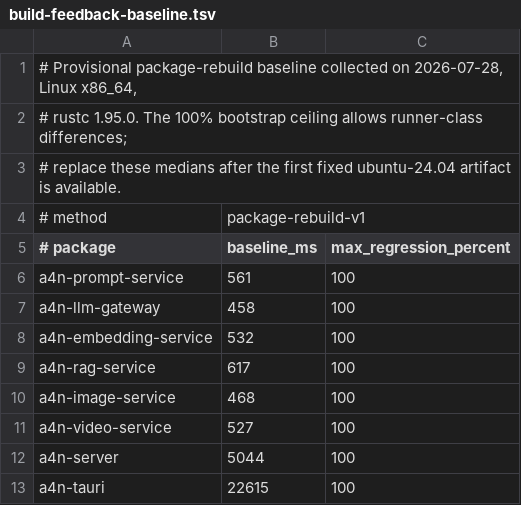
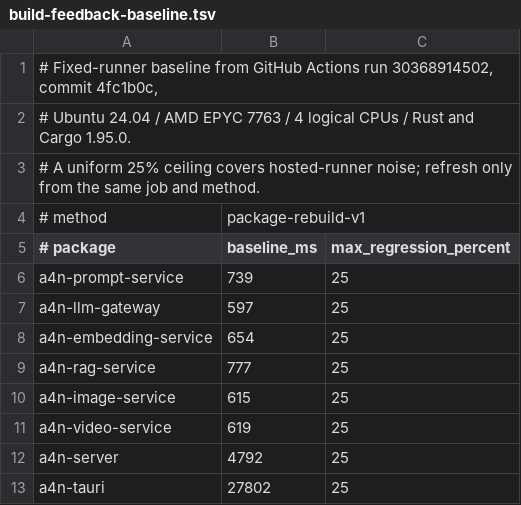
Before and after one commit to GTJasonMK/A4N, a TSV file: scripts/checks/build-feedback-baseline.tsv, drawn as a sheet.

Commit message:
ci: establish fixed-runner build baseline

```diff
--- a/scripts/checks/build-feedback-baseline.tsv
+++ b/scripts/checks/build-feedback-baseline.tsv
@@ -1,13 +1,13 @@
-# Provisional package-rebuild baseline collected on 2026-07-28, Linux x86_64,
-# rustc 1.95.0. The 100% bootstrap ceiling allows runner-class differences;
-# replace these medians after the first fixed ubuntu-24.04 artifact is available.
+# Fixed-runner baseline from GitHub Actions run 30368914502, commit 4fc1b0c,
+# Ubuntu 24.04 / AMD EPYC 7763 / 4 logical CPUs / Rust and Cargo 1.95.0.
+# A uniform 25% ceiling covers hosted-runner noise; refresh only from the same job and method.
 # method	package-rebuild-v1
 # package	baseline_ms	max_regression_percent
-a4n-prompt-service	561	100
-a4n-llm-gateway	458	100
-a4n-embedding-service	532	100
-a4n-rag-service	617	100
-a4n-image-service	468	100
-a4n-video-service	527	100
-a4n-server	5044	100
-a4n-tauri	22615	100
+a4n-prompt-service	739	25
+a4n-llm-gateway	597	25
+a4n-embedding-service	654	25
+a4n-rag-service	777	25
+a4n-image-service	615	25
+a4n-video-service	619	25
+a4n-server	4792	25
+a4n-tauri	27802	25
```
Also changed, not shown: 6 other files.
